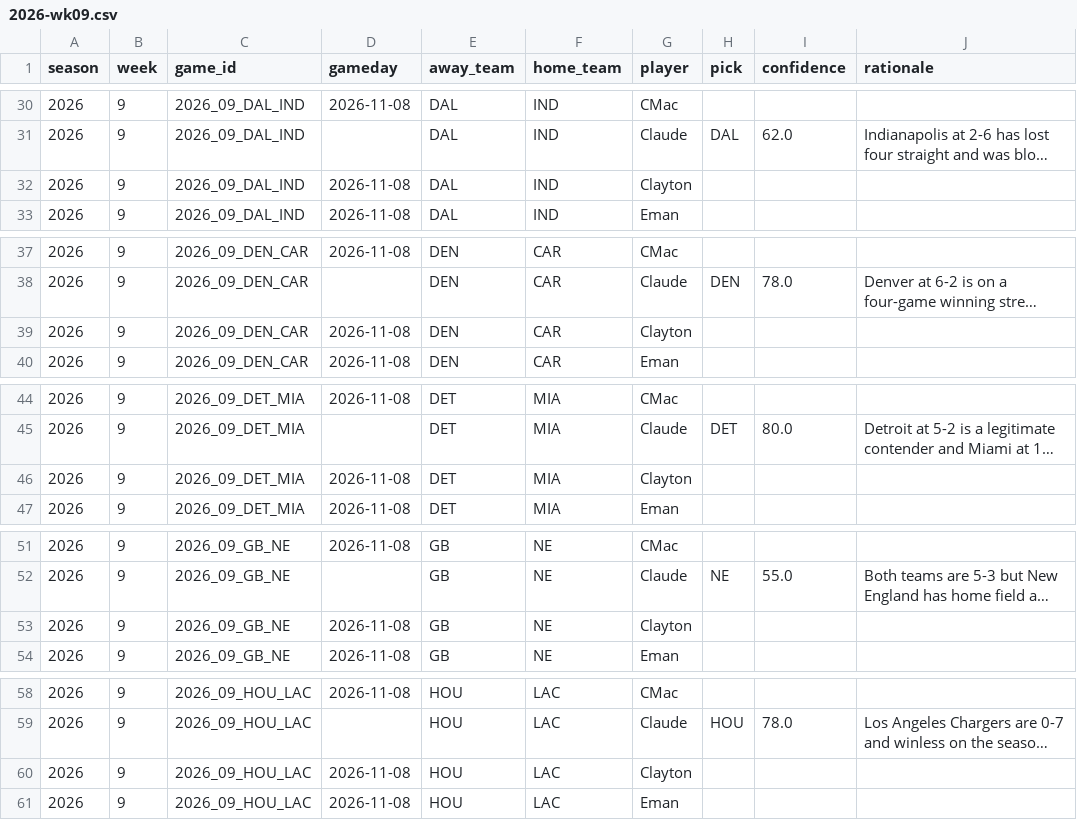
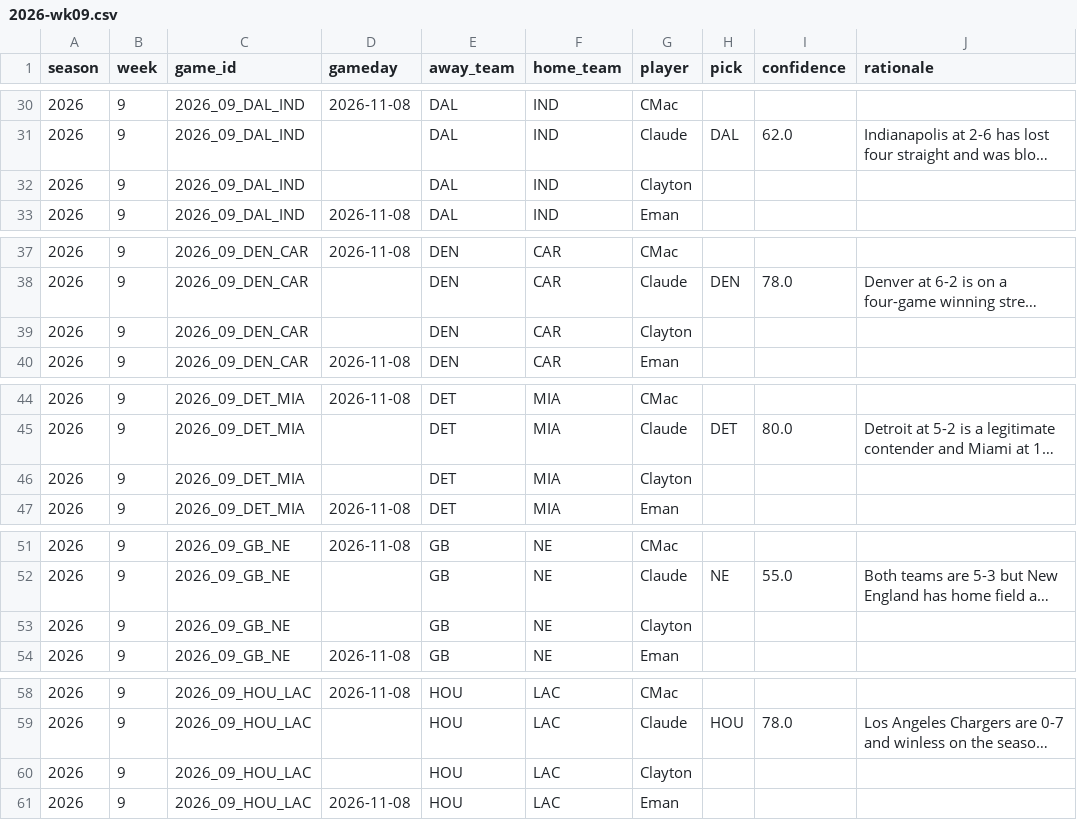
Before and after one commit to JimmyMick/nfl-pickem, a CSV file: predictions/picks/2026-wk09.csv, drawn as a sheet; only a part is shown, gaps mark what is left out; long unchanged cells end in …; the diff covers the shown part only; the diff names each change by its address in the sheet, - before the commit and + after, or states it on an @@ line.

```diff
--- a/predictions/picks/2026-wk09.csv
+++ b/predictions/picks/2026-wk09.csv
-D32 (gameday): 2026-11-08
+D32 (gameday): (empty)
-D39 (gameday): 2026-11-08
+D39 (gameday): (empty)
-D46 (gameday): 2026-11-08
+D46 (gameday): (empty)
-D53 (gameday): 2026-11-08
+D53 (gameday): (empty)
-D60 (gameday): 2026-11-08
+D60 (gameday): (empty)
```
Also changed, not shown: 12 edited cells elsewhere in this file.
